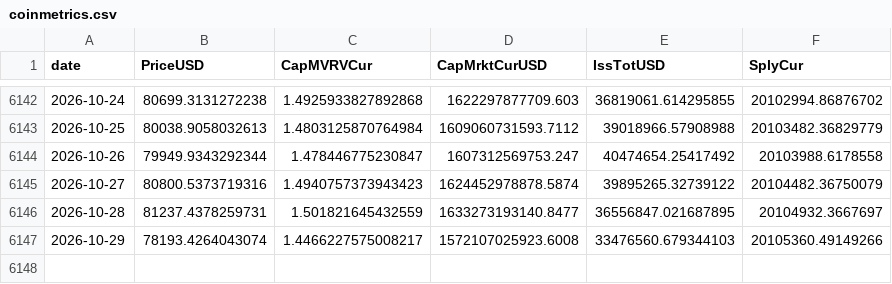
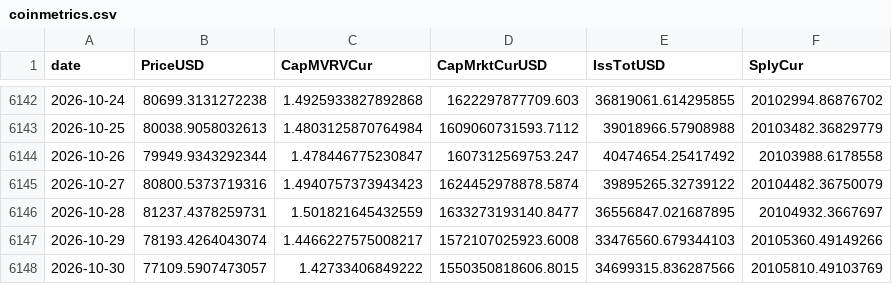
Before and after one commit to OzVii/bitcoin-cycle, a CSV file: data/coinmetrics.csv, drawn as a sheet; only a part is shown, gaps mark what is left out; the diff names each change by its address in the sheet, - before the commit and + after, or states it on an @@ line.

```diff
--- a/data/coinmetrics.csv
+++ b/data/coinmetrics.csv
+row 6148: 2026-10-30 | 77109.5907473057 | 1.42733406849222 | 1550350818606.8015 | 34699315.836287566 | 20105810.49103769
```
Also changed, not shown: data/fng.csv, data/ohlc_daily.csv, 3 other files.
